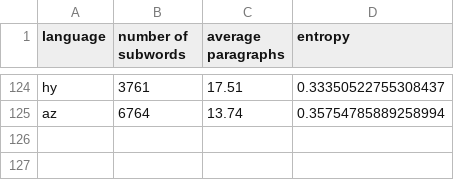
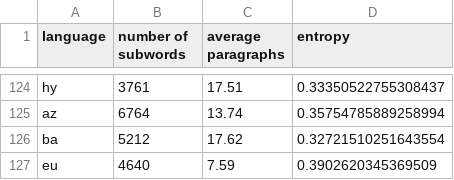
Before and after one commit to takuto-nakayama/subword-polysemy, a CSV file: result/nlp-100/result-nlp-100.csv, drawn as a sheet; only a part is shown, gaps mark what is left out.

```diff
--- a/result/nlp-100/result-nlp-100.csv
+++ b/result/nlp-100/result-nlp-100.csv
@@ -125 +125,3 @@ hy,3761,17.51,0.33350522755308437
 az,6764,13.74,0.35754785889258994
+ba,5212,17.62,0.32721510251643554
+eu,4640,7.59,0.3902620345369509
```
Also changed, not shown: result/nlp-100/title-nlp-100.csv, 2 other files.
